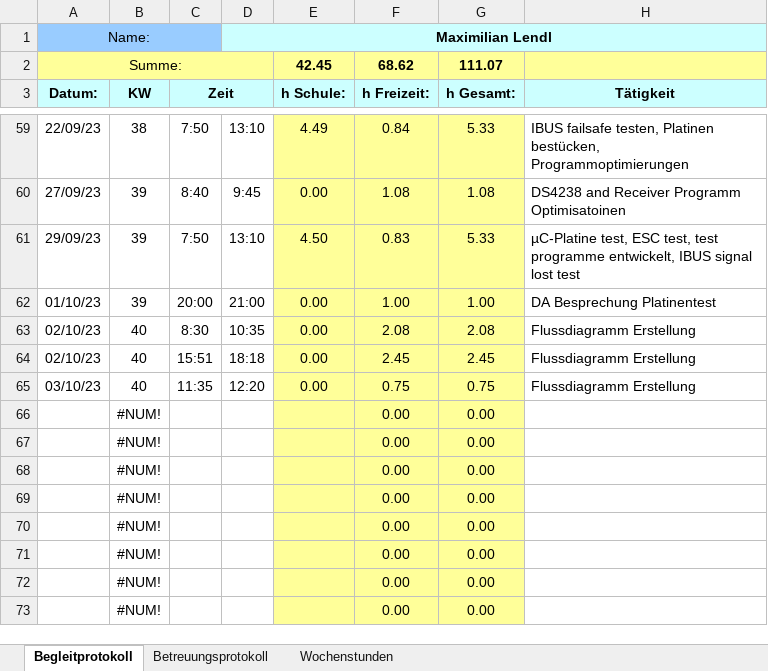
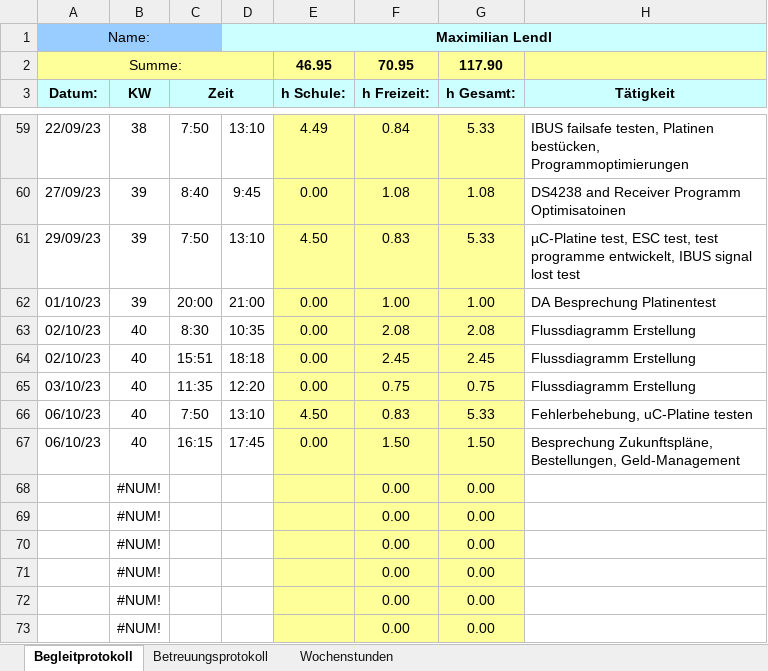
Before and after one commit to FrogMoment/FPV_Drohne_202324, an Excel workbook: DA_Protokoll_Lendl.xlsx, sheet Begleitprotokoll, drawn as a sheet; only a part is shown, gaps mark what is left out; values as stored, in another font and other column widths than the file's, no borders; removed rows and columns are numbered as before the commit, all else as after; the diff names each change by its address in the sheet, - before the commit and + after, or states it on an @@ line.

```diff
--- a/DA_Protokoll_Lendl.xlsx (sheet Begleitprotokoll)
+++ b/DA_Protokoll_Lendl.xlsx (sheet Begleitprotokoll)
-row 2: Summe: |  |  |  | 42.45 | 68.62 | 111.07
+row 2: Summe: |  |  |  | 46.95 | 70.95 | 117.90
-row 66:  | #NUM! |  |  |  | 0.00 | 0.00
-row 67:  | #NUM! |  |  |  | 0.00 | 0.00
+row 66: 06/10/23 | 40 | 7:50 | 13:10 | 4.50 | 0.83 | 5.33 | Fehlerbehebung, uC-Platine testen
+row 67: 06/10/23 | 40 | 16:15 | 17:45 | 0.00 | 1.50 | 1.50 | Besprechung Zukunftspläne, Bestellungen, Geld-Management
```
Also changed, not shown: sheet Wochenstunden, charts or pictures, 9 other files.
